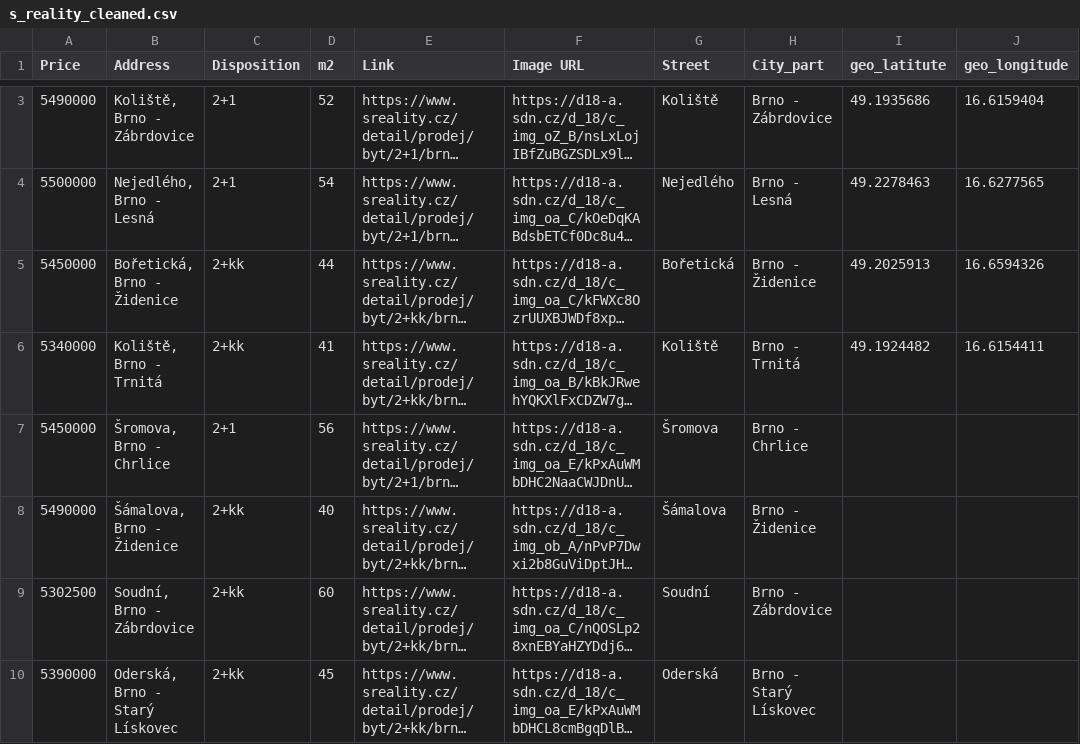
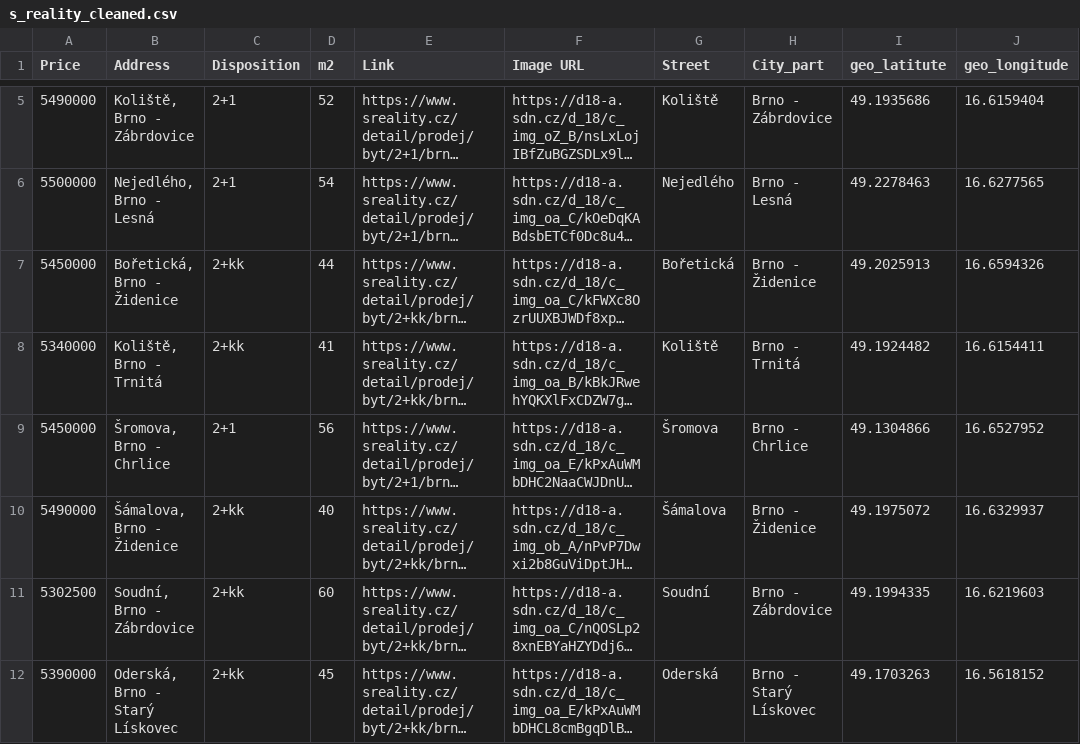
Before and after one commit to valentovahelen/s_reality, a CSV file: s_reality_cleaned.csv, drawn as a sheet; only a part is shown, gaps mark what is left out; long unchanged cells end in …; addresses are those after the commit; the diff covers the shown part only; the diff names each change by its address in the sheet, - before the commit and + after, or states it on an @@ line.

```diff
--- a/s_reality_cleaned.csv
+++ b/s_reality_cleaned.csv
-I9 (geo_latitute): (empty)
+I9 (geo_latitute): 49.1304866
-J9 (geo_longitude): (empty)
+J9 (geo_longitude): 16.6527952
-I10 (geo_latitute): (empty)
+I10 (geo_latitute): 49.1975072
-J10 (geo_longitude): (empty)
+J10 (geo_longitude): 16.6329937
-I11 (geo_latitute): (empty)
+I11 (geo_latitute): 49.1994335
-J11 (geo_longitude): (empty)
+J11 (geo_longitude): 16.6219603
-I12 (geo_latitute): (empty)
+I12 (geo_latitute): 49.1703263
-J12 (geo_longitude): (empty)
+J12 (geo_longitude): 16.5618152
```
Also changed, not shown: 2 added rows and 9 edited cells elsewhere in this file.
